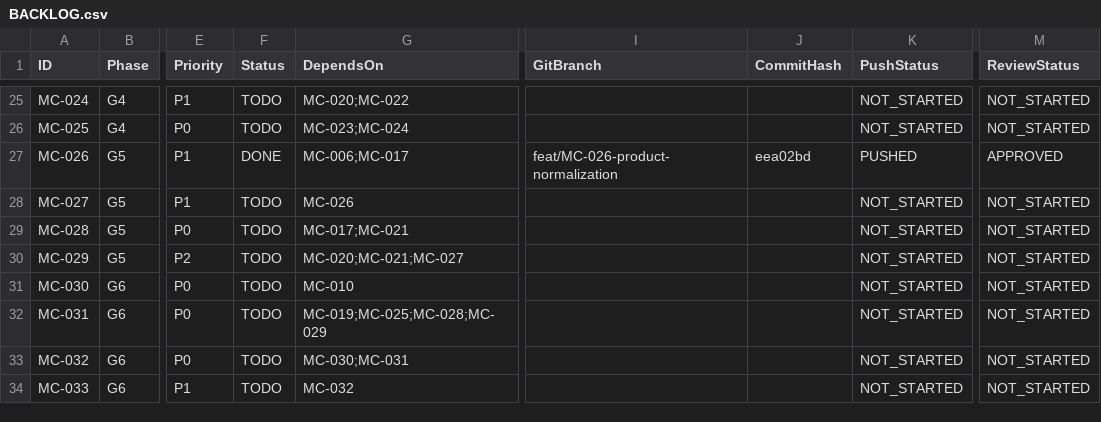
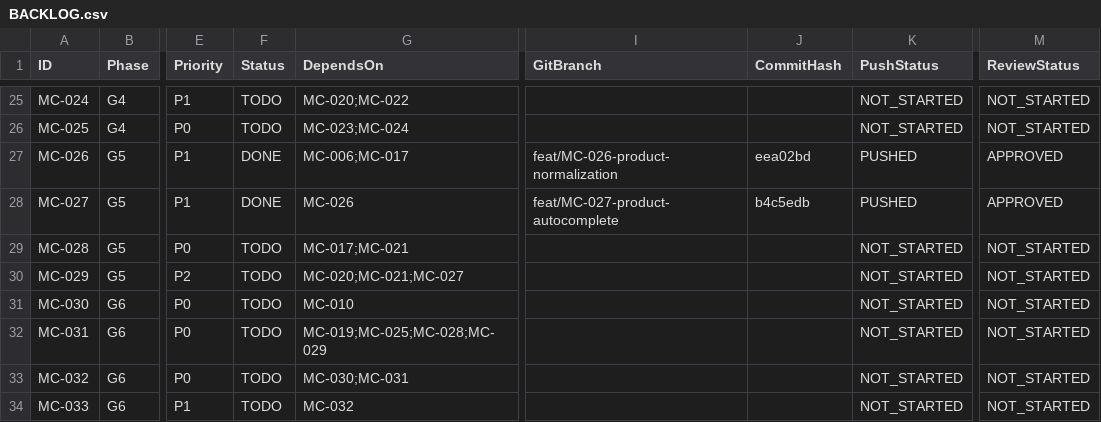
Before and after one commit to barbosaivan/MarketCompare, a CSV file: BACKLOG.csv, drawn as a sheet; only a part is shown, gaps mark what is left out; the diff names each change by its address in the sheet, - before the commit and + after, or states it on an @@ line.

Commit message:
docs: update backlog and dashboard for MC-027 completion

```diff
--- a/BACKLOG.csv
+++ b/BACKLOG.csv
-F28 (Status): TODO
+F28 (Status): DONE
-I28 (GitBranch): (empty)
+I28 (GitBranch): feat/MC-027-product-autocomplete
-J28 (CommitHash): (empty)
+J28 (CommitHash): b4c5edb
-K28 (PushStatus): NOT_STARTED
+K28 (PushStatus): PUSHED
-M28 (ReviewStatus): NOT_STARTED
+M28 (ReviewStatus): APPROVED
```
Also changed, not shown: 1 other file.
